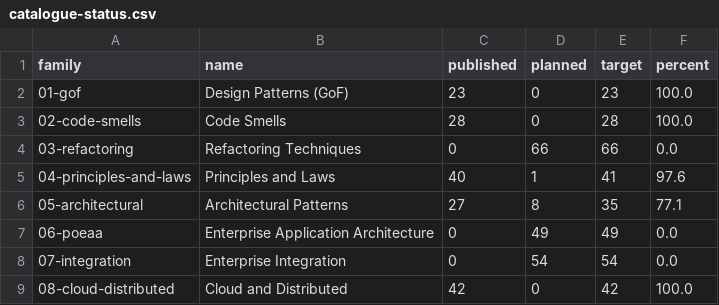
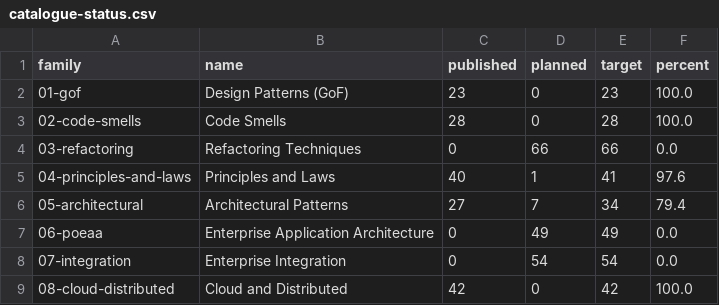
Before and after one commit to mjmirza/patterns, a CSV file: dist/catalogue-status.csv, drawn as a sheet; only a part is shown.

Commit message:
chore(queue): remove client-server-architecture duplicate entry (#121)
Found while pulling round 106's real batch: Client-Server Architecture
is the same concept as already-published client-server.md, the same
'X' vs 'X Architecture' naming variant seen repeatedly (Layered
Architecture, Pipeline Architecture, Microkernel Architecture,
Peer-to-Peer Architecture).

Domain-based and Leader-Follower Architecture were checked and kept:
Domain-based has no existing match anywhere in the catalogue, and
Leader-Follower Architecture (the POSA2 concurrency/thread-pool
pattern) is distinct from primary-replica.md's 'Leader-Follower
Replication' alias (a data-replication pattern), so it is not a
duplicate.

target_total corrects 860 -> 859, matching the 1 removed entry.
Gates unaffected (JSON-only change, no published content touched).

```diff
--- a/dist/catalogue-status.csv
+++ b/dist/catalogue-status.csv
@@ -5,3 +5,3 @@ family,name,published,planned,target,percent
 04-principles-and-laws,Principles and Laws,40,1,41,97.6
-05-architectural,Architectural Patterns,27,8,35,77.1
+05-architectural,Architectural Patterns,27,7,34,79.4
 06-poeaa,Enterprise Application Architecture,0,49,49,0.0
```
Also changed, not shown: 4 other files.
